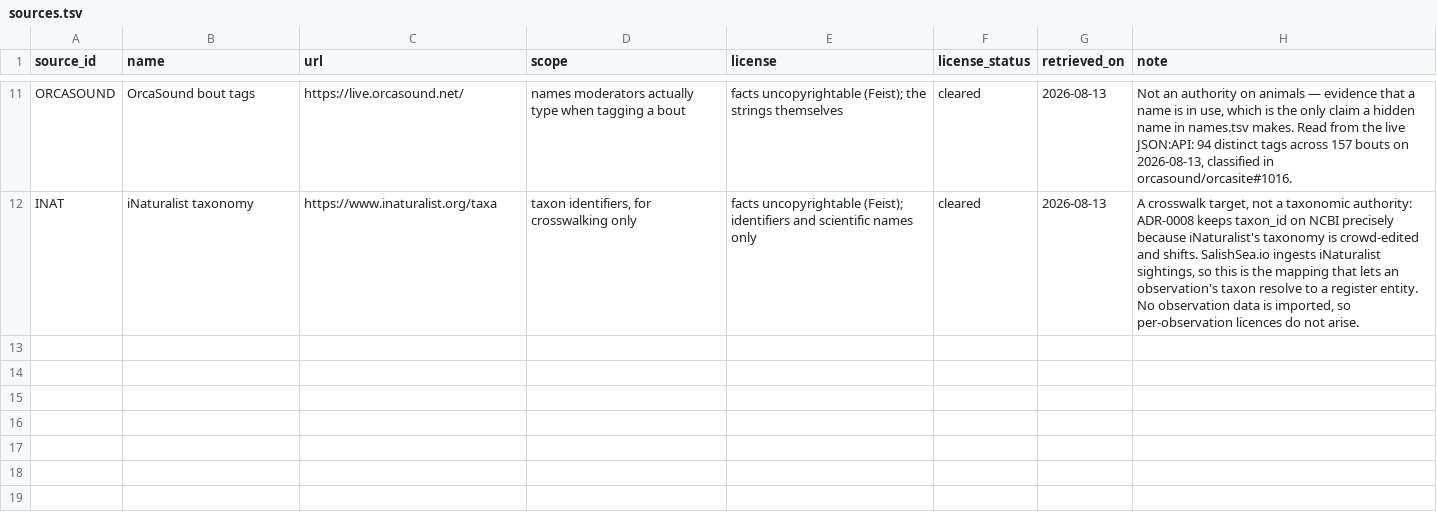
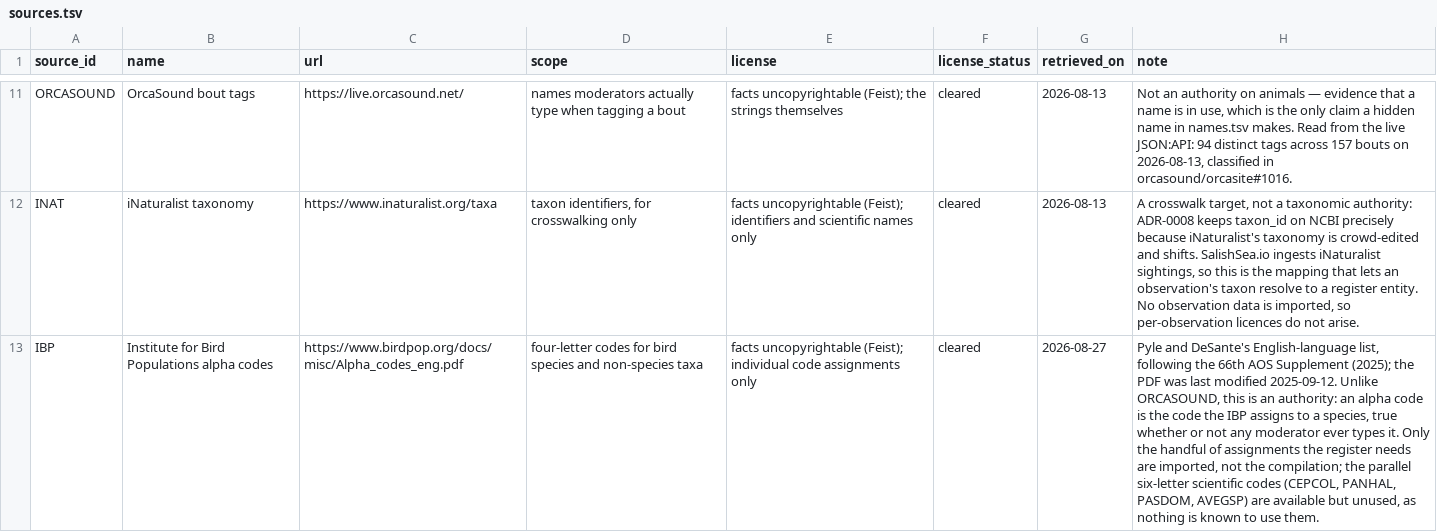
Before and after one commit to salish-sea/animals, a TSV file: data/sources.tsv, drawn as a sheet; only a part is shown, gaps mark what is left out; the diff names each change by its address in the sheet, - before the commit and + after, or states it on an @@ line.

```diff
--- a/data/sources.tsv
+++ b/data/sources.tsv
+row 13: IBP | Institute for Bird Populations alpha codes | https://www.birdpop.org/docs/misc/Alpha_codes_eng.pdf | four-letter codes for bird species and non-species taxa | facts uncopyrightable (Feist); individual code assignments only | cleared | 2026-08-27 | Pyle and DeSante's English-language list, following the 66th AOS Supplement (2025); the PDF was last modified 2025-09-12. Unlike ORCASOUND, this is an authority: an alpha code is the code the IBP assigns to a species, true whether or not any moderator ever types it. Only the handful of assignments the register needs are imported, not the compilation; the parallel six-letter scientific codes (CEPCOL, PANHAL, PASDOM, AVEGSP) are available but unused, as nothing is known to use them.
```
Also changed, not shown: data/names.tsv, dist/searchable_name.tsv, 1 other file.
